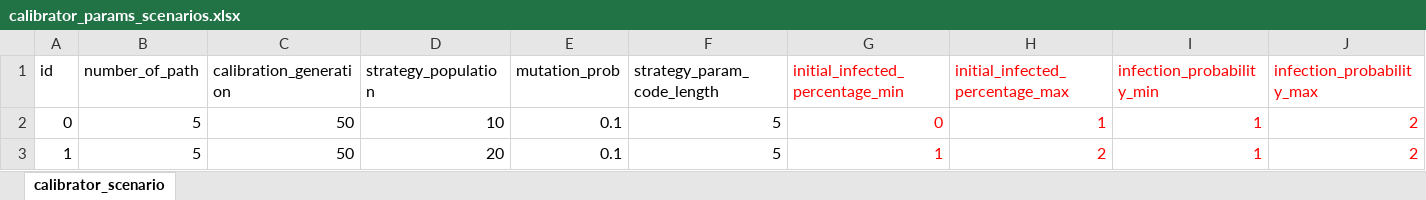
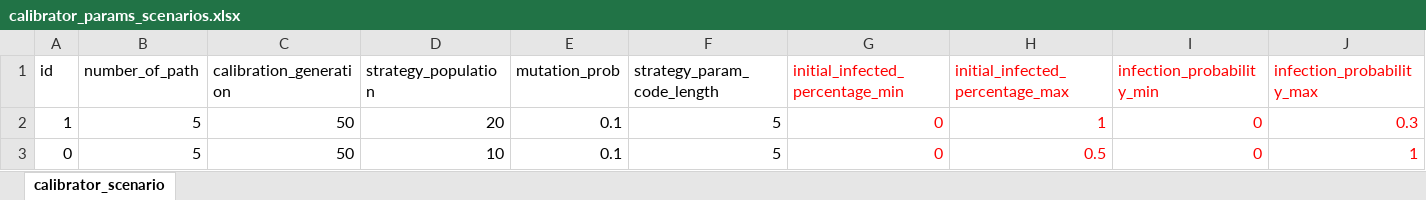
Before and after one commit to ABM4ALL/Melodie, an Excel workbook: examples/Covid/data/excel_source/calibrator_params_scenarios.xlsx, sheet calibrator_scenario, drawn as a sheet; values as stored, in another font and other column widths than the file's, no borders; removed rows and columns are numbered as before the commit, all else as after; the diff names each change by its address in the sheet, - before the commit and + after, or states it on an @@ line.

Commit message:
Modified the calibrator

```diff
--- a/examples/Covid/data/excel_source/calibrator_params_scenarios.xlsx (sheet calibrator_scenario)
+++ b/examples/Covid/data/excel_source/calibrator_params_scenarios.xlsx (sheet calibrator_scenario)
+row 2: 1 | 5 | 50 | 20 | 0.1 | 5 | 0 | 1 | 0 | 0.3
-H3 (initial_infected_percentage_max): 1
+H3 (initial_infected_percentage_max): 0.5
-I3 (infection_probability_min): 1
+I3 (infection_probability_min): 0
-J3 (infection_probability_max): 2
+J3 (infection_probability_max): 1
-row 3: 1 | 5 | 50 | 20 | 0.1 | 5 | 1 | 2 | 1 | 2
```
Also changed, not shown: 16 other files.
